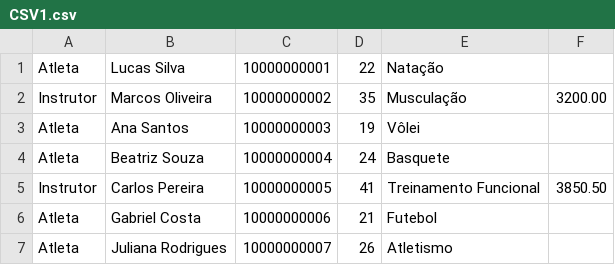
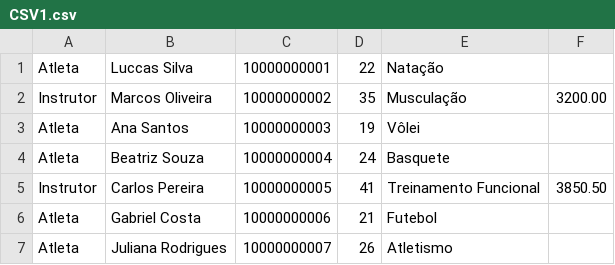
Before and after one commit to C4ld4ss0/Atividades-de-Aula, a CSV file: Estudo/CSV1.csv, drawn as a sheet; only a part is shown.

```diff
--- a/Estudo/CSV1.csv
+++ b/Estudo/CSV1.csv
@@ -1,2 +1,2 @@
-Atleta;Lucas Silva;10000000001;22;Natação
+Atleta;Luccas Silva;10000000001;22;Natação
 Instrutor;Marcos Oliveira;10000000002;35;Musculação;3200.00
```
Also changed, not shown: Estudo/CSV2.csv, Estudo/CSV3.csv, 8 other files.
